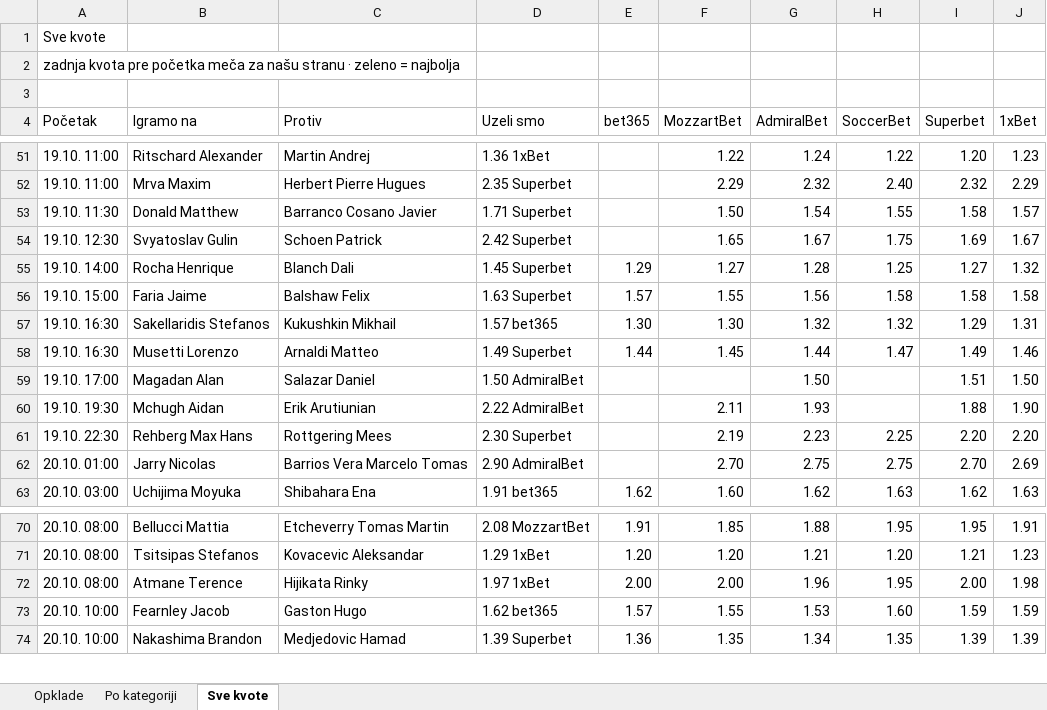
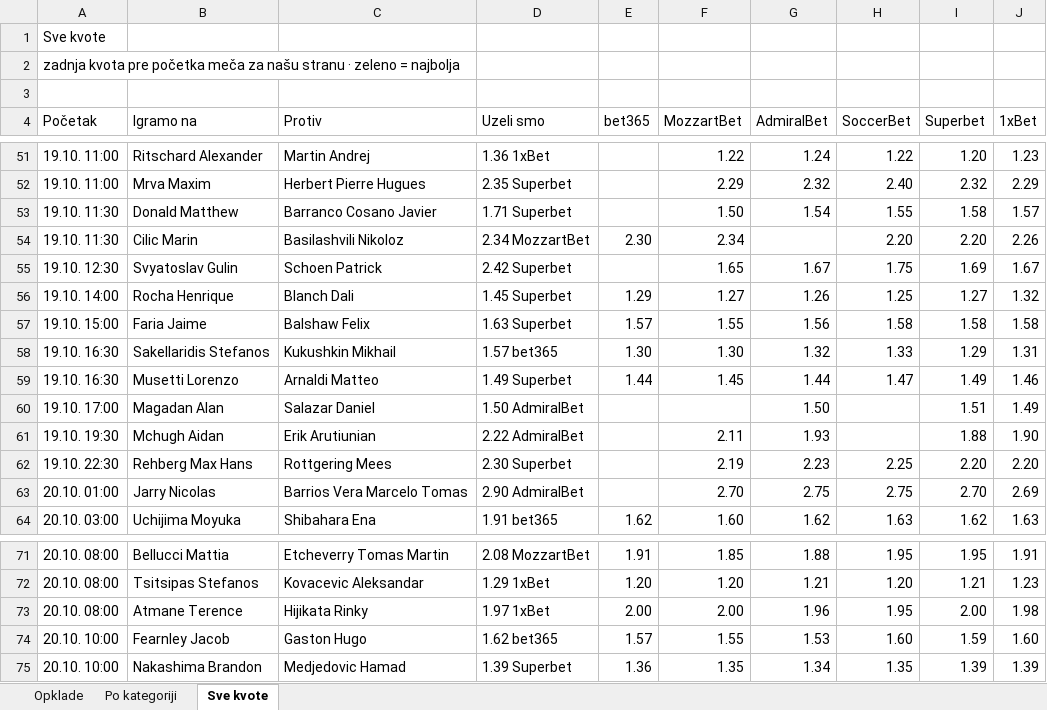
Before and after one commit to andreja69420/pantasocial, an Excel workbook: research/tennis-ml/paper/opklade.xlsx, sheet Sve kvote, drawn as a sheet; only a part is shown, gaps mark what is left out; values as stored, in another font and other column widths than the file's, no cell formats; addresses are those after the commit; the diff names each change by its address in the sheet, - before the commit and + after, or states it on an @@ line.

```diff
--- a/research/tennis-ml/paper/opklade.xlsx (sheet Sve kvote)
+++ b/research/tennis-ml/paper/opklade.xlsx (sheet Sve kvote)
+row 54: 19.10. 11:30 | Cilic Marin | Basilashvili Nikoloz | 2.34 MozzartBet | 2.30 | 2.34 |  | 2.20 | 2.20 | 2.26
-G56 (AdmiralBet): 1.28
+G56 (AdmiralBet): 1.26
-H58 (SoccerBet): 1.32
+H58 (SoccerBet): 1.33
-J60 (1xBet): 1.50
+J60 (1xBet): 1.49
-J74 (1xBet): 1.59
+J74 (1xBet): 1.60
```
Also changed, not shown: sheet Opklade, sheet Po kategoriji, cell formats, 2 other files.
